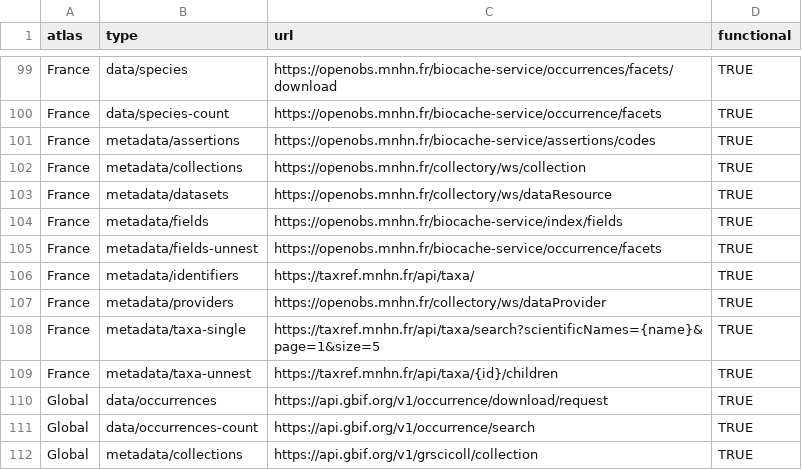
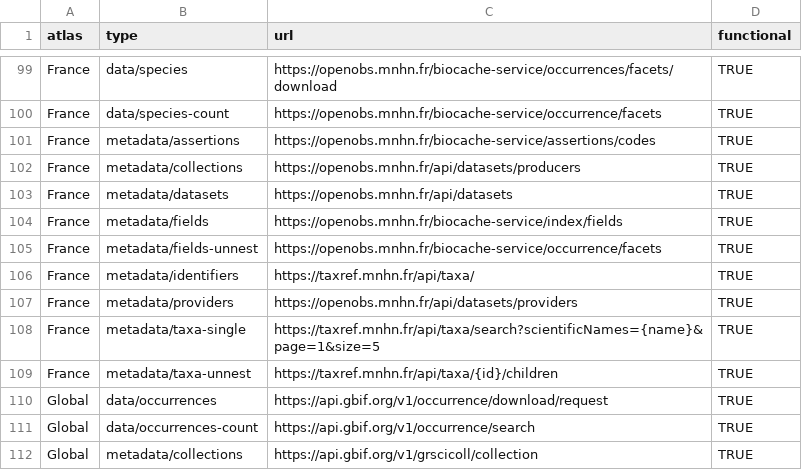
Before and after one commit to AtlasOfLivingAustralia/galah-R, a CSV file: data-raw/node_config.csv, drawn as a sheet; only a part is shown, gaps mark what is left out.

Commit message:
Fix up tests for release
- add skip_on_ci() everywhere that previously only had skip_if_offline()
- atlas_species() now works for UK
- collectory APIs rebuilt for France

```diff
--- a/data-raw/node_config.csv
+++ b/data-raw/node_config.csv
@@ -101,4 +101,4 @@ France,data/species-count,https://openobs.mnhn.fr/biocache-service/occurrence/fa
 France,metadata/assertions,https://openobs.mnhn.fr/biocache-service/assertions/codes,TRUE
-France,metadata/collections,https://openobs.mnhn.fr/collectory/ws/collection,TRUE
-France,metadata/datasets,https://openobs.mnhn.fr/collectory/ws/dataResource,TRUE
+France,metadata/collections,https://openobs.mnhn.fr/api/datasets/producers,TRUE
+France,metadata/datasets,https://openobs.mnhn.fr/api/datasets,TRUE
 France,metadata/fields,https://openobs.mnhn.fr/biocache-service/index/fields,TRUE
@@ -106,3 +106,3 @@ France,metadata/fields-unnest,https://openobs.mnhn.fr/biocache-service/occurrenc
 France,metadata/identifiers,https://taxref.mnhn.fr/api/taxa/,TRUE
-France,metadata/providers,https://openobs.mnhn.fr/collectory/ws/dataProvider,TRUE
+France,metadata/providers,https://openobs.mnhn.fr/api/datasets/providers,TRUE
 France,metadata/taxa-single,https://taxref.mnhn.fr/api/taxa/search?scientificNames={name}&page=1&size=5,TRUE
```
Also changed, not shown: 32 other files.
